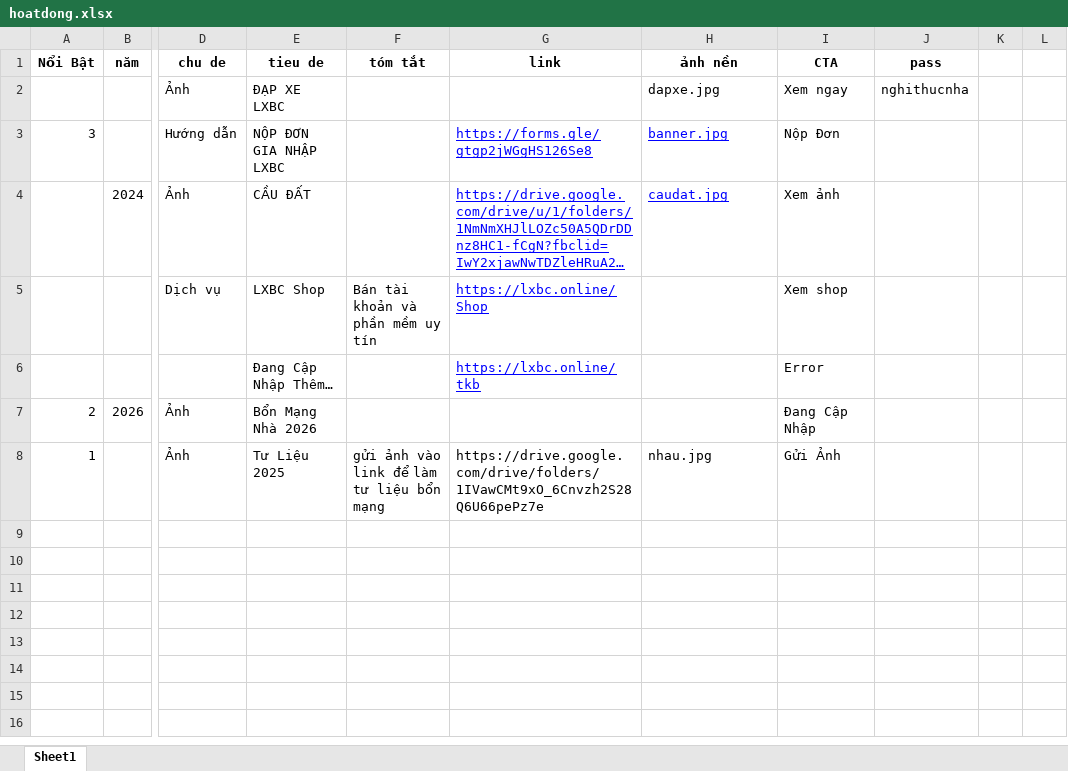
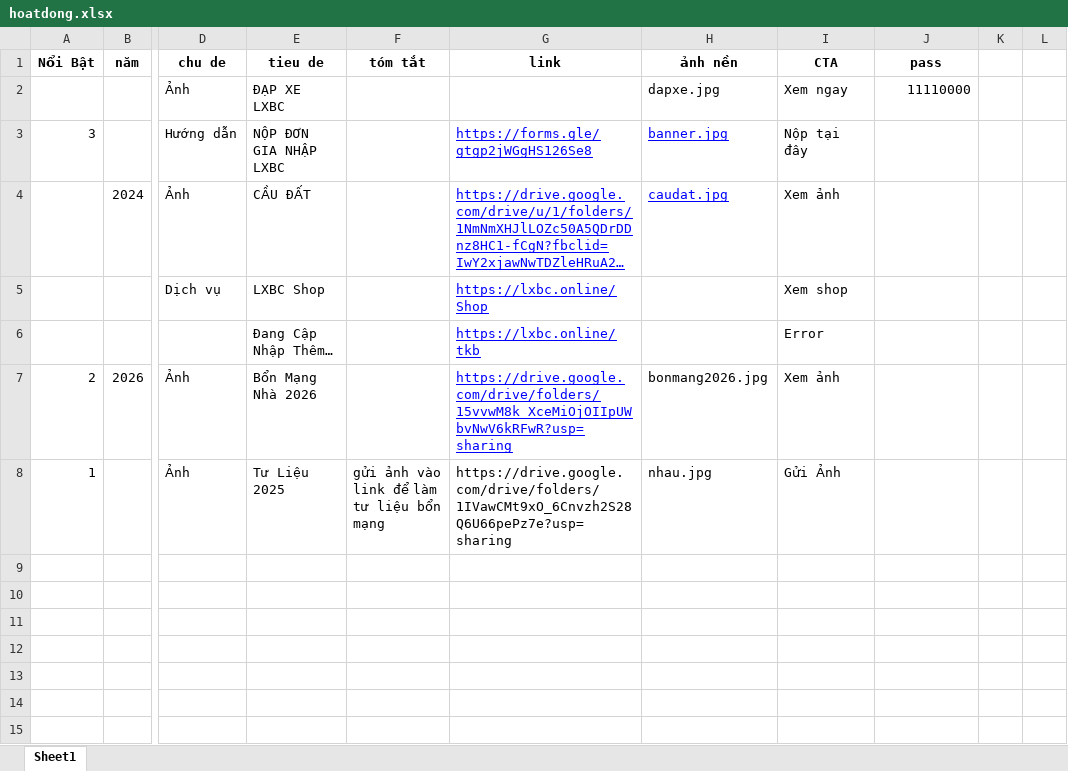
Before and after one commit to CaoNguyenHoang/LXBC, an Excel workbook: hoatdong.xlsx, sheet Sheet1, drawn as a sheet; only a part is shown, gaps mark what is left out; the shorter side is filled out with more unchanged rows; long unchanged cells end in …; values as stored, in another font and other column widths than the file's, no borders; the diff names each change by its address in the sheet, - before the commit and + after, or states it on an @@ line.

```diff
--- a/hoatdong.xlsx (sheet Sheet1)
+++ b/hoatdong.xlsx (sheet Sheet1)
-J2 (pass): nghithucnha
+J2 (pass): 11110000
-I3 (CTA): Nộp Đơn
+I3 (CTA): Nộp tại đây
-F5 (tóm tắt): Bán tài khoản và phần mềm uy tín
+F5 (tóm tắt): (empty)
-G7 (link): (empty)
+G7 (link): https://drive.google.com/drive/folders/15vvwM8k_XceMiOjOIIpUWbvNwV6kRFwR?usp=sharing
-H7 (ảnh nền): (empty)
+H7 (ảnh nền): bonmang2026.jpg
-I7 (CTA): Đang Cập Nhập
+I7 (CTA): Xem ảnh
-G8 (link): https://drive.google.com/drive/folders/1IVawCMt9xO_6Cnvzh2S28Q6U66pePz7e
+G8 (link): https://drive.google.com/drive/folders/1IVawCMt9xO_6Cnvzh2S28Q6U66pePz7e?usp=sharing
```
Also changed, not shown: thanhvien.xlsx.
